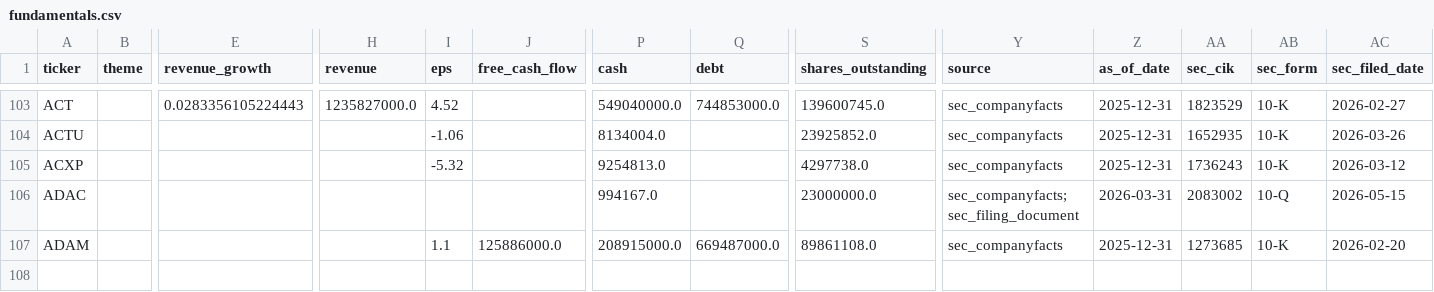
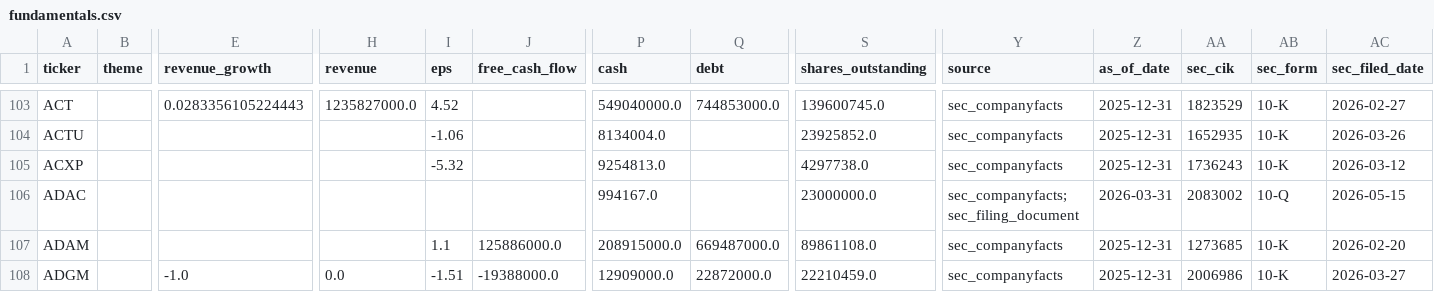
Before and after one commit to YuzeJ21/Stock-Analysis, a CSV file: data/fundamentals.csv, drawn as a sheet; only a part is shown, gaps mark what is left out; rows hold the shown columns only; the diff names each change by its address in the sheet, - before the commit and + after, or states it on an @@ line.

Commit message:
Apply ADGM SEC fundamentals share proof

```diff
--- a/data/fundamentals.csv
+++ b/data/fundamentals.csv
+row 108: ADGM |  | -1.0 | 0.0 | -1.51 | -19388000.0 | 12909000.0 | 22872000.0 | 22210459.0 | sec_companyfacts | 2025-12-31 | 2006986 | 10-K | 2026-03-27
```
Also changed, not shown: data/reviewed_batch_proofs.csv.
